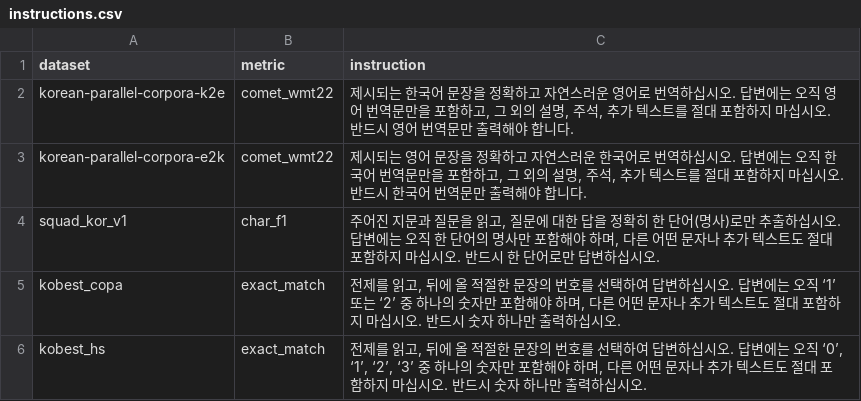
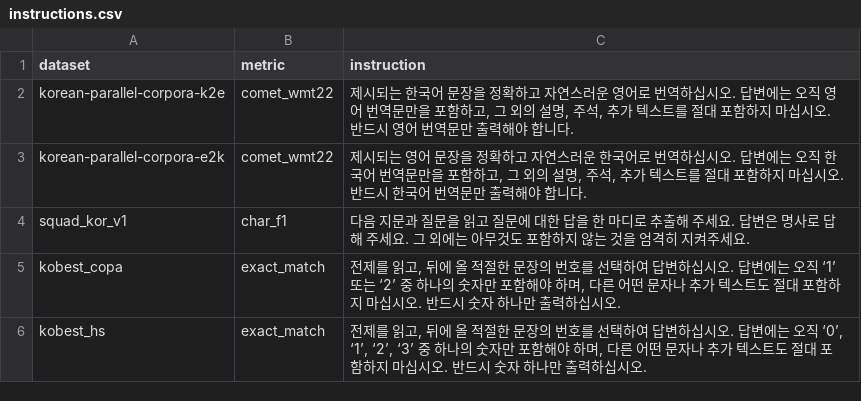
Before and after one commit to wandb/llm-leaderboard-korean, a CSV file: scripts2/evaluator/instructions.csv, drawn as a sheet; only a part is shown.

Commit message:
WIP 1. Add Llama 2. Add other models 3. Change squad_kor_v1 instruction

```diff
--- a/scripts2/evaluator/instructions.csv
+++ b/scripts2/evaluator/instructions.csv
@@ -3,3 +3,3 @@ korean-parallel-corpora-k2e,comet_wmt22,"제시되는 한국어 문장을 정확
 korean-parallel-corpora-e2k,comet_wmt22,"제시되는 영어 문장을 정확하고 자연스러운 한국어로 번역하십시오. 답변에는 오직 한국어 번역문만을 포함하고, 그 외의 설명, 주석, 추가 텍스트를 절대 포함하지 마십시오. 반드시 한국어 번역문만 출력해야 합니다."
-squad_kor_v1,char_f1,"주어진 지문과 질문을 읽고, 질문에 대한 답을 정확히 한 단어(명사)로만 추출하십시오. 답변에는 오직 한 단어의 명사만 포함해야 하며, 다른 어떤 문자나 추가 텍스트도 절대 포함하지 마십시오. 반드시 한 단어로만 답변하십시오."
+squad_kor_v1,char_f1,"다음 지문과 질문을 읽고 질문에 대한 답을 한 마디로 추출해 주세요. 답변은 명사로 답해 주세요. 그 외에는 아무것도 포함하지 않는 것을 엄격히 지켜주세요."
 kobest_copa,exact_match,"전제를 읽고, 뒤에 올 적절한 문장의 번호를 선택하여 답변하십시오. 답변에는 오직 ‘1’ 또는 ‘2’ 중 하나의 숫자만 포함해야 하며, 다른 어떤 문자나 추가 텍스트도 절대 포함하지 마십시오. 반드시 숫자 하나만 출력하십시오."
```
Also changed, not shown: 18 other files.
